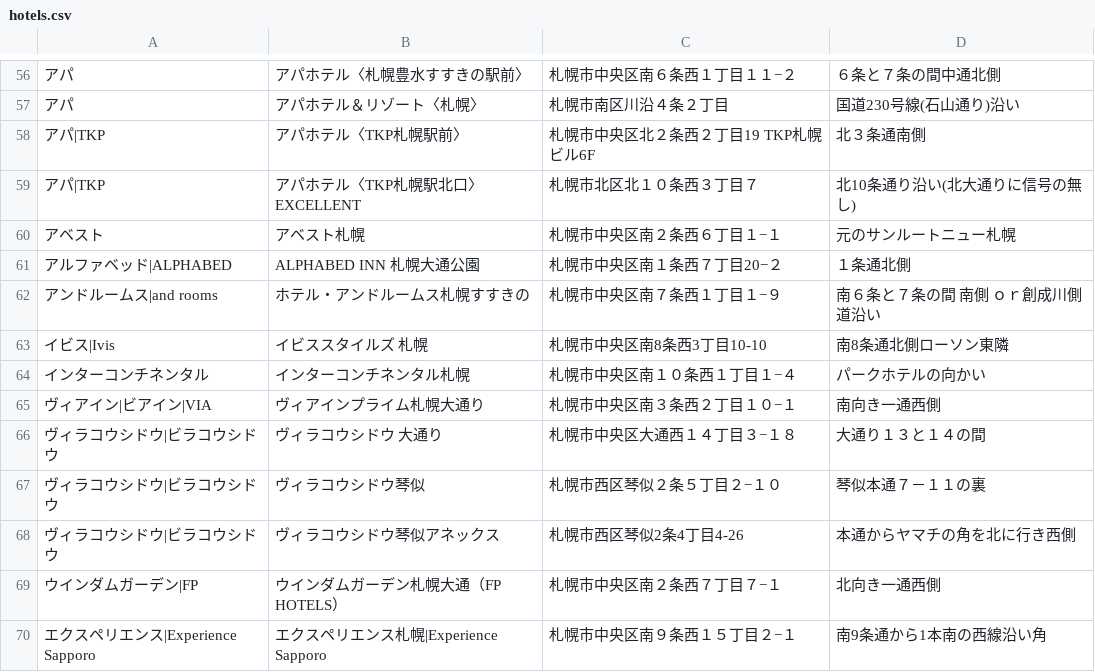
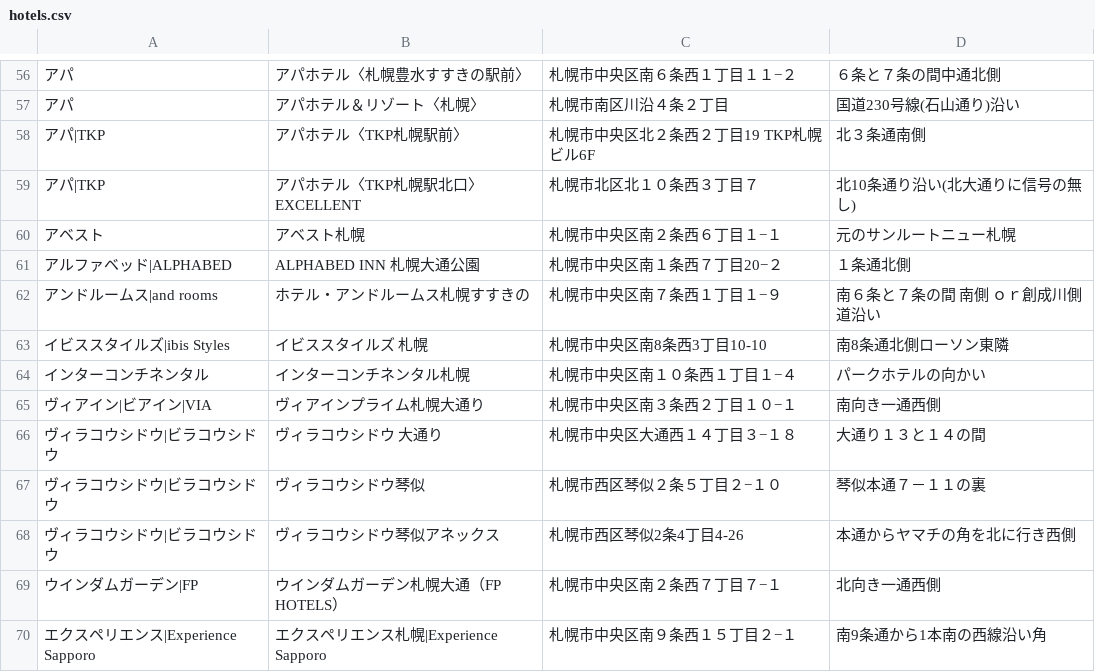
Before and after one commit to mjmu-web/sapporo_hotel_list, a CSV file: data/hotels.csv, drawn as a sheet; only a part is shown, gaps mark what is left out; the diff names each change by its address in the sheet, - before the commit and + after, or states it on an @@ line.

Commit message:
Update hotel from admin panel

```diff
--- a/data/hotels.csv
+++ b/data/hotels.csv
-A63: イビス|Ivis
+A63: イビススタイルズ|ibis Styles
```
